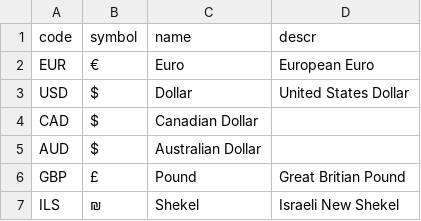
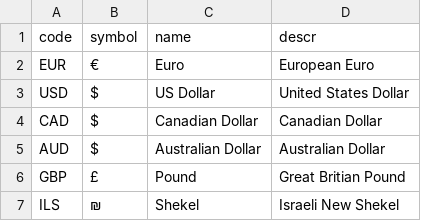
Before and after one commit to gregorwolf/bookshop-demo, a CSV file: db/csv/sap.common-Currencies.csv, drawn as a sheet.

Commit message:
added initial content for localized data

```diff
--- a/db/csv/sap.common-Currencies.csv
+++ b/db/csv/sap.common-Currencies.csv
@@ -2,5 +2,5 @@ code;symbol;name;descr
 EUR;€;Euro;European Euro
-USD;$;Dollar;United States Dollar
-CAD;$;Canadian Dollar;
-AUD;$;Australian Dollar;
+USD;$;US Dollar;United States Dollar
+CAD;$;Canadian Dollar;Canadian Dollar
+AUD;$;Australian Dollar;Australian Dollar
 GBP;£;Pound;Great Britian Pound
```
Also changed, not shown: 3 other files.
